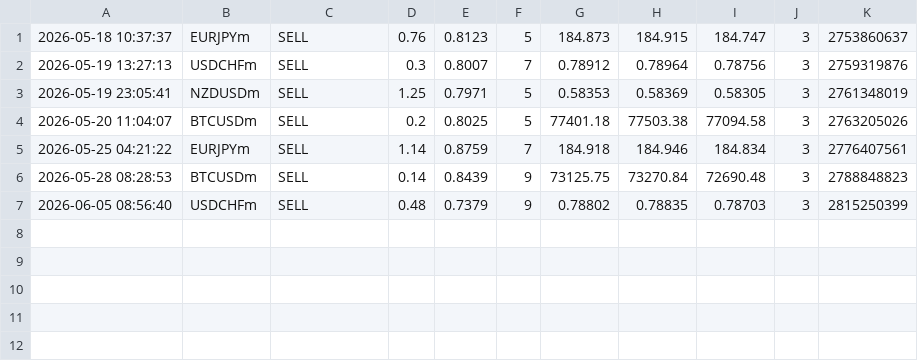
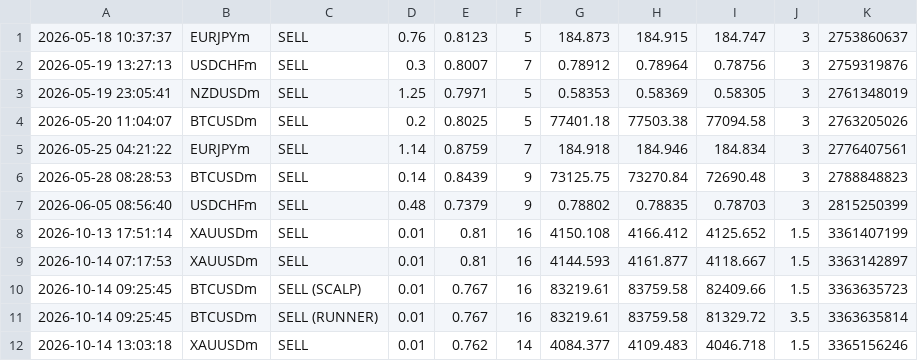
Before and after one commit to EmmaSantos11/forex-bot, a CSV file: logs/trade_log.csv, drawn as a sheet; the diff names each change by its address in the sheet, - before the commit and + after, or states it on an @@ line.

```diff
--- a/logs/trade_log.csv
+++ b/logs/trade_log.csv
+row 8: 2026-10-13 17:51:14 | XAUUSDm | SELL | 0.01 | 0.81 | 16 | 4150.108 | 4166.412 | 4125.652 | 1.5 | 3361407199
+row 9: 2026-10-14 07:17:53 | XAUUSDm | SELL | 0.01 | 0.81 | 16 | 4144.593 | 4161.877 | 4118.667 | 1.5 | 3363142897
+row 10: 2026-10-14 09:25:45 | BTCUSDm | SELL (SCALP) | 0.01 | 0.767 | 16 | 83219.61 | 83759.58 | 82409.66 | 1.5 | 3363635723
+row 11: 2026-10-14 09:25:45 | BTCUSDm | SELL (RUNNER) | 0.01 | 0.767 | 16 | 83219.61 | 83759.58 | 81329.72 | 3.5 | 3363635814
+row 12: 2026-10-14 13:03:18 | XAUUSDm | SELL | 0.01 | 0.762 | 14 | 4084.377 | 4109.483 | 4046.718 | 1.5 | 3365156246
```
Also changed, not shown: 10 other files.
